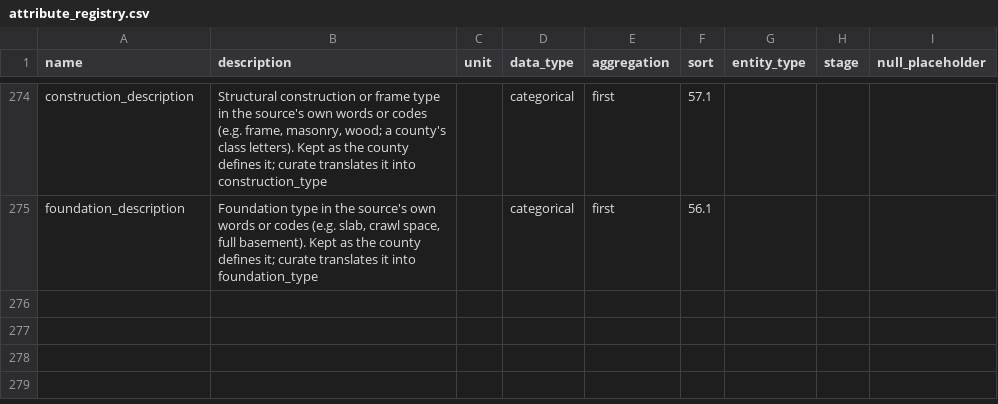
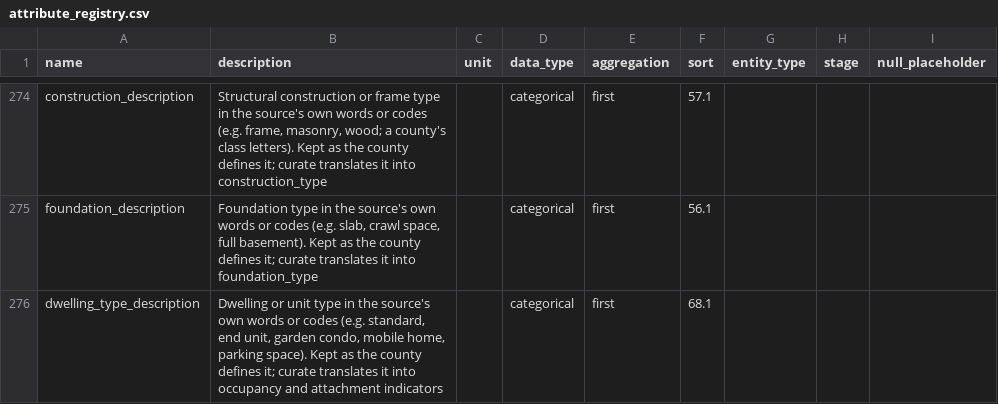
Before and after one commit to chrnolte/openplaces, a CSV file: src/openplaces/core/attribute_registry.csv, drawn as a sheet; only a part is shown, gaps mark what is left out.

Commit message:
Add the Maryland appraisal property recipe, parse MD stories from style text, and fix Caroline's admin id
MDP 2026 geodatabase roll plus buildings and sketch-line supplements; parcel recipe gains stories, basement, exterior, utilities, waterfront, frontage; new dwelling_type_description registry row; CARO maps to US-MD-CR.

```diff
--- a/src/openplaces/core/attribute_registry.csv
+++ b/src/openplaces/core/attribute_registry.csv
@@ -275 +275,2 @@ construction_description,"Structural construction or frame type in the source's
 foundation_description,"Foundation type in the source's own words or codes (e.g. slab, crawl space, full basement). Kept as the county defines it; curate translates it into foundation_type",,categorical,first,56.1,,,
+dwelling_type_description,"Dwelling or unit type in the source's own words or codes (e.g. standard, end unit, garden condo, mobile home, parking space). Kept as the county defines it; curate translates it into occupancy and attachment indicators",,categorical,first,68.1,,,
```
Also changed, not shown: src/openplaces/recipes/US/MD/_all/parcel/mdimap/2026/US-MD_parcel-mdimap-2026_admin3-crosswalk.csv, 5 other files.
